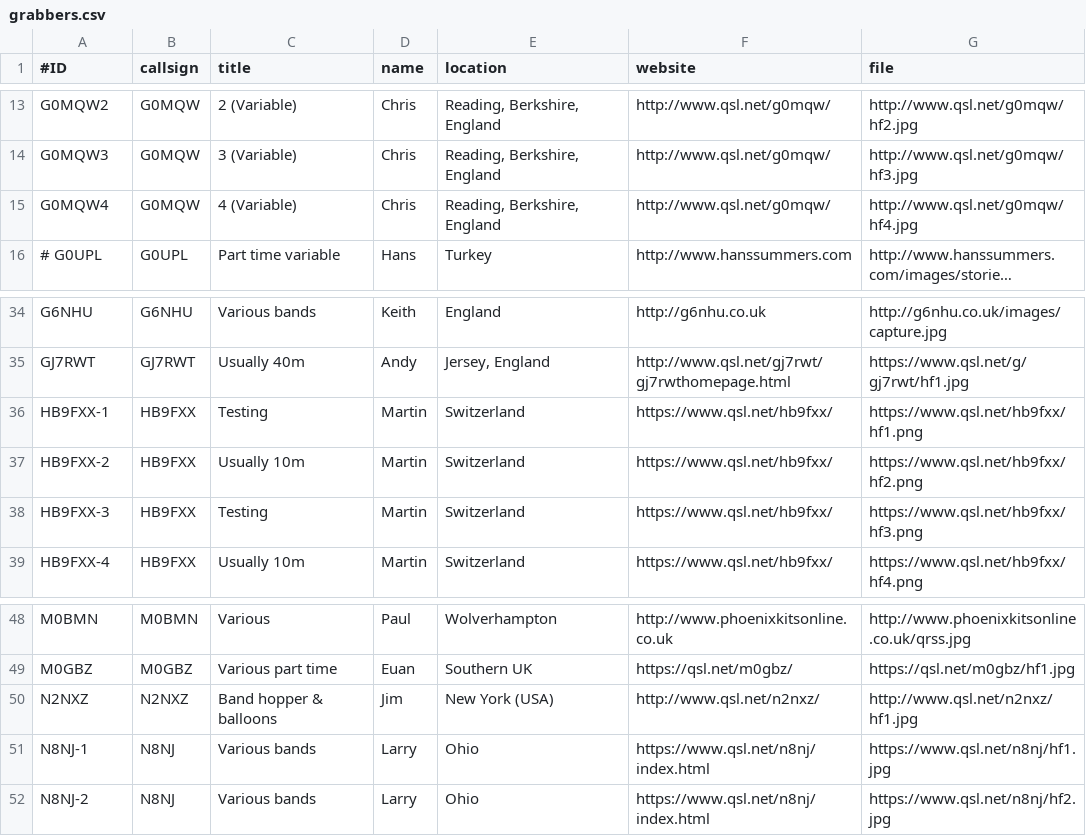
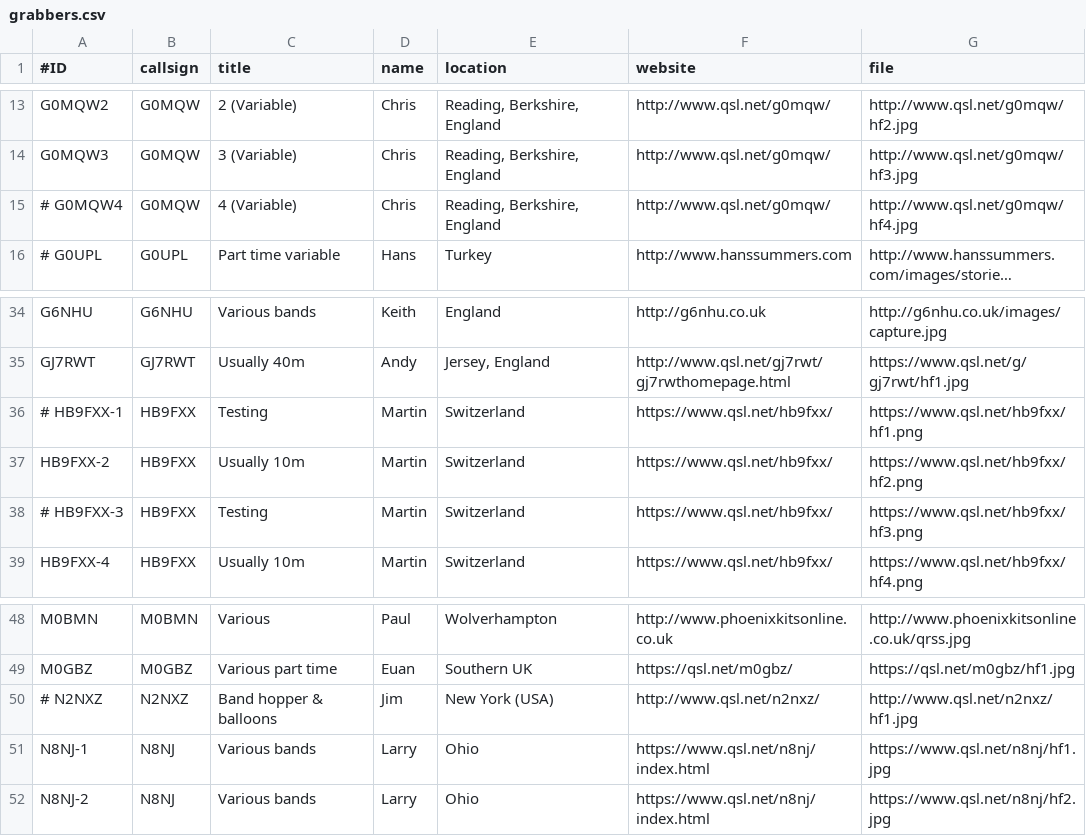
Before and after one commit to syedrizvinet/QRSS-plus-dev, a CSV file: grabbers.csv, drawn as a sheet; only a part is shown, gaps mark what is left out; long unchanged cells end in …; the diff names each change by its address in the sheet, - before the commit and + after, or states it on an @@ line.

Commit message:
Reduce "noise level" from some grabbers.
Some currently inactive grabber URL's have been hashed out.

Hopefully this should reduce the noise level of some old grabbers being recycled on the main page when QSL.NET and other servers
introduce false time and date stamps after a reboot or system maintenance.

```diff
--- a/grabbers.csv
+++ b/grabbers.csv
-A15 (#ID): G0MQW4
+A15 (#ID): # G0MQW4
-A36 (#ID): HB9FXX-1
+A36 (#ID): # HB9FXX-1
-A38 (#ID): HB9FXX-3
+A38 (#ID): # HB9FXX-3
-A50 (#ID): N2NXZ
+A50 (#ID): # N2NXZ
```
